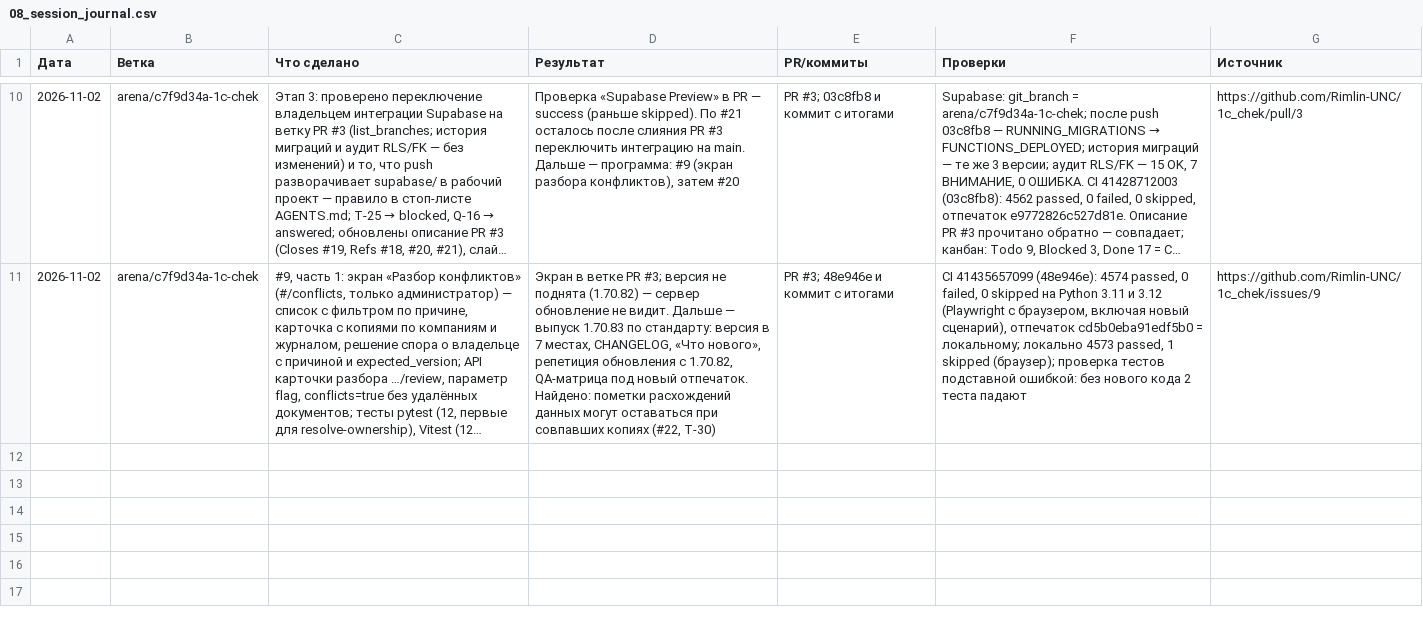
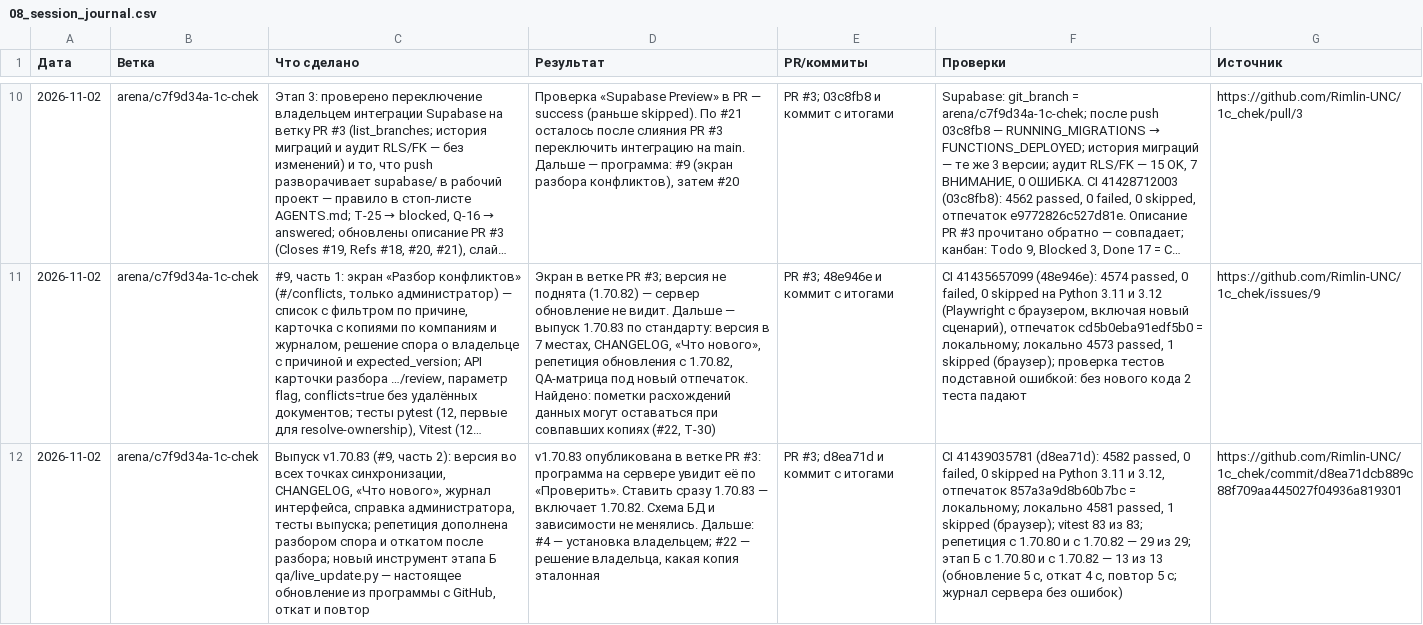
Before and after one commit to Rimlin-UNC/1c_chek, a CSV file: docs/kb/08_session_journal.csv, drawn as a sheet; only a part is shown, gaps mark what is left out; long unchanged cells end in …; the diff names each change by its address in the sheet, - before the commit and + after, or states it on an @@ line.

Commit message:
Этап Б для 1.70.83: обновление из программы с GitHub — 13 из 13; итоги в базе знаний
- qa/live_update.py: настоящее обновление из программы с GitHub, как у
  владельца: неглубокий клон ветки на коммите установленной версии (как
  deploy.sh), база наполняется старым кодом, сервер — командой systemd-юнита;
  через API администратора: источник обновлений → «Проверить» → предпроверка →
  «Обновить» → самоперезапуск → откат из «Последних рабочих версий» → повтор.
- Прогоны от 1.70.80 (b3db4fe) и от 1.70.82 (cd76923): 13 из 13 — обновление
  за 5 с тем же процессом, откат за 4 с, повтор за 5 с; старые таблицы и
  итоги по ролям не изменились, шаг pip пропущен, резервная копия создана,
  файлы — ровно коммит ветки на GitHub; журнал сервера без ошибок.
- RUNBOOK: строка в таблице инструментов и пункт «Стандарта выпуска».
- База знаний: последний выпуск v1.70.83, вопрос Q-02, запись в журнале.

Refs #4, #9

Co-authored-by: arena-agent <297053741+arena-agent@users.noreply.github.com>

```diff
--- a/docs/kb/08_session_journal.csv
+++ b/docs/kb/08_session_journal.csv
+row 12: 2026-11-02 | arena/c7f9d34a-1c-chek | Выпуск v1.70.83 (#9, часть 2): версия во всех точках синхронизации, CHANGELOG, «Что нового», журнал интерфейса, справка администратора, тесты выпуска; репетиция дополнена разбором спора и откатом после разбора; новый инструмент этапа Б qa/live_update.py — настоящее обновление из программы с GitHub, откат и повтор | v1.70.83 опубликована в ветке PR #3: программа на сервере увидит её по «Проверить». Ставить сразу 1.70.83 — включает 1.70.82. Схема БД и зависимости не менялись. Дальше: #4 — установка владельцем; #22 — решение владельца, какая копия эталонная | PR #3; d8ea71d и коммит с итогами | CI 41439035781 (d8ea71d): 4582 passed, 0 failed, 0 skipped на Python 3.11 и 3.12, отпечаток 857a3a9d8b60b7bc = локальному; локально 4581 passed, 1 skipped (браузер); vitest 83 из 83; репетиция с 1.70.80 и с 1.70.82 — 29 из 29; этап Б с 1.70.80 и с 1.70.82 — 13 из 13 (обновление 5 с, откат 4 с, повтор 5 с; журнал сервера без ошибок) | https://github.com/Rimlin-UNC/1c_chek/commit/d8ea71dcb889c88f709aa445027f04936a819301
```
Also changed, not shown: docs/kb/06_open_questions.csv, 4 other files.
